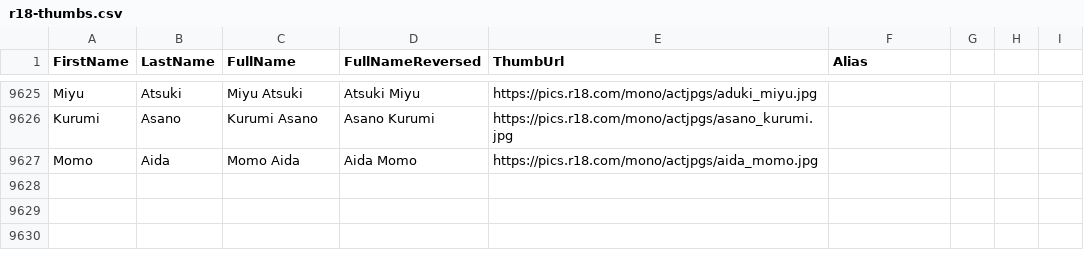
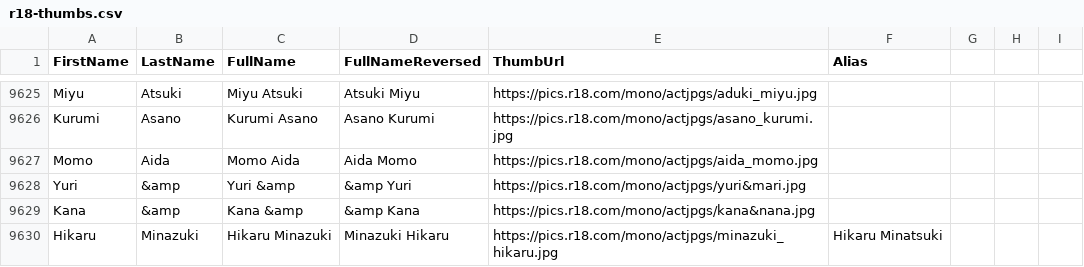
Before and after one commit to javinizer/Javinizer, a CSV file: src/Javinizer/r18-thumbs.csv, drawn as a sheet; only a part is shown, gaps mark what is left out.

Commit message:
Add rename alias to original fullname

```diff
--- a/src/Javinizer/r18-thumbs.csv
+++ b/src/Javinizer/r18-thumbs.csv
@@ -9630 +9630,4 @@ Kurumi,Asano,Kurumi Asano,Asano Kurumi,https://pics.r18.com/mono/actjpgs/asano_k
 Momo,Aida,Momo Aida,Aida Momo,https://pics.r18.com/mono/actjpgs/aida_momo.jpg,,,,
+Yuri,&amp,Yuri &amp,&amp Yuri,https://pics.r18.com/mono/actjpgs/yuri&mari.jpg,,,,
+Kana,&amp,Kana &amp,&amp Kana,https://pics.r18.com/mono/actjpgs/kana&nana.jpg,,,,
+Hikaru,Minazuki,Hikaru Minazuki,Minazuki Hikaru,https://pics.r18.com/mono/actjpgs/minazuki_hikaru.jpg,Hikaru Minatsuki,,,
```
Also changed, not shown: 2 other files.
